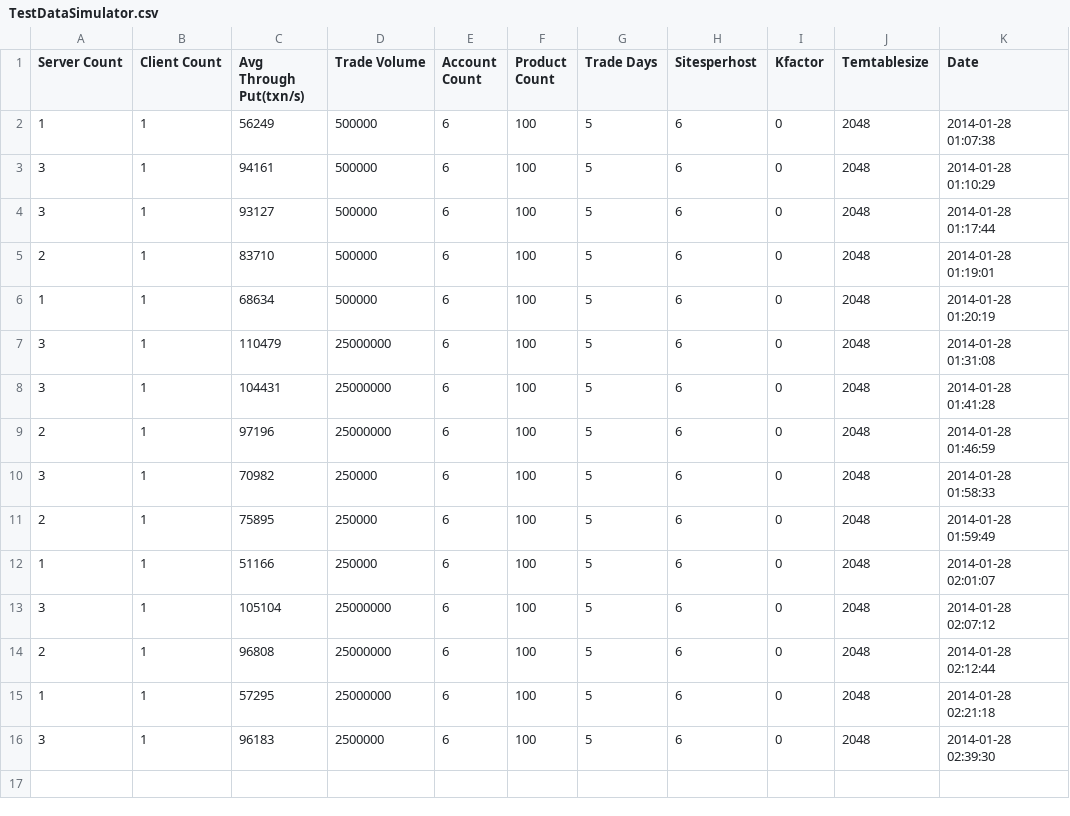
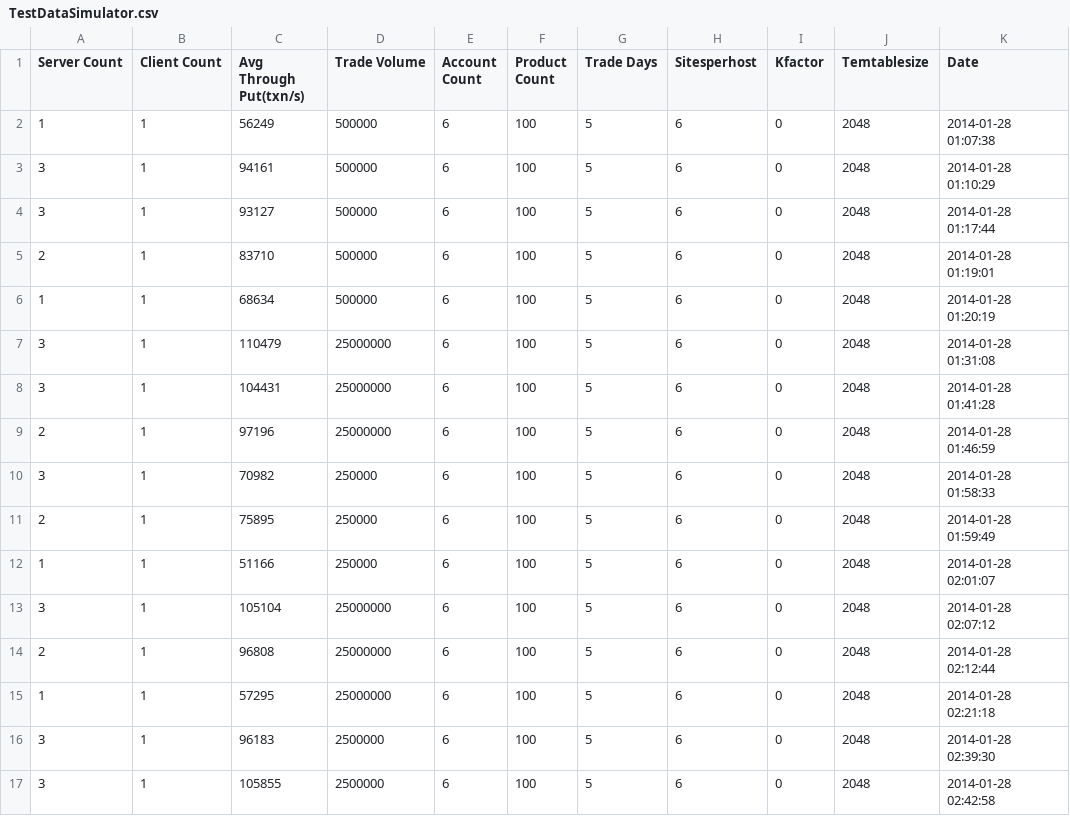
Before and after one commit to galatea-aws/PositionKeeper, a CSV file: report/Archive/c3.2xlarge/TestDataSimulator.csv, drawn as a sheet.

Commit message:
test

```diff
--- a/report/Archive/c3.2xlarge/TestDataSimulator.csv
+++ b/report/Archive/c3.2xlarge/TestDataSimulator.csv
@@ -16 +16,2 @@ Server Count,Client Count,Avg Through Put(txn/s),Trade Volume,Account Count,Prod
 3,1,96183,2500000,6,100,5,6,0,2048,2014-01-28 02:39:30
+3,1,105855,2500000,6,100,5,6,0,2048,2014-01-28 02:42:58
```
Also changed, not shown: report/LastestReport/TestDataSimulator.csv, 2 other files.
